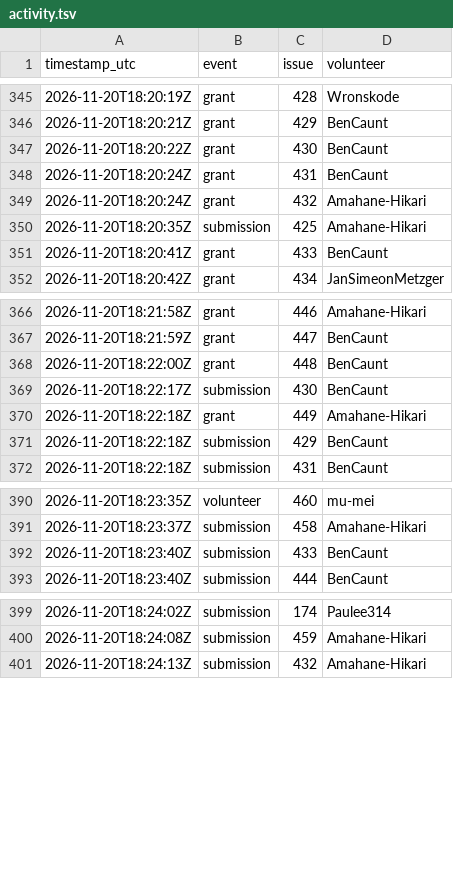
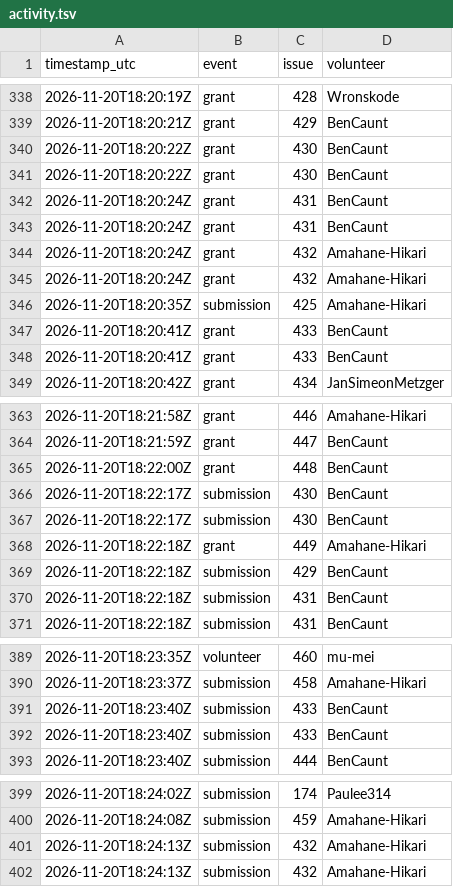
Before and after one commit to 1337isnot1337/alpoge-rh-replay, a TSV file: tracker/activity.tsv, drawn as a sheet; only a part is shown, gaps mark what is left out; the diff covers the shown part only.

```diff
--- a/tracker/activity.tsv
+++ b/tracker/activity.tsv
@@ -347,5 +340,9 @@ timestamp_utc	event	issue	volunteer
 2026-11-20T18:20:22Z	grant	430	BenCaunt
+2026-11-20T18:20:22Z	grant	430	BenCaunt
+2026-11-20T18:20:24Z	grant	431	BenCaunt
 2026-11-20T18:20:24Z	grant	431	BenCaunt
 2026-11-20T18:20:24Z	grant	432	Amahane-Hikari
+2026-11-20T18:20:24Z	grant	432	Amahane-Hikari
 2026-11-20T18:20:35Z	submission	425	Amahane-Hikari
+2026-11-20T18:20:41Z	grant	433	BenCaunt
 2026-11-20T18:20:41Z	grant	433	BenCaunt
@@ -369,4 +366,6 @@ timestamp_utc	event	issue	volunteer
 2026-11-20T18:22:17Z	submission	430	BenCaunt
+2026-11-20T18:22:17Z	submission	430	BenCaunt
 2026-11-20T18:22:18Z	grant	449	Amahane-Hikari
 2026-11-20T18:22:18Z	submission	429	BenCaunt
+2026-11-20T18:22:18Z	submission	431	BenCaunt
 2026-11-20T18:22:18Z	submission	431	BenCaunt
@@ -392,2 +391,3 @@ timestamp_utc	event	issue	volunteer
 2026-11-20T18:23:40Z	submission	433	BenCaunt
+2026-11-20T18:23:40Z	submission	433	BenCaunt
 2026-11-20T18:23:40Z	submission	444	BenCaunt
@@ -400,2 +400,3 @@ timestamp_utc	event	issue	volunteer
 2026-11-20T18:24:08Z	submission	459	Amahane-Hikari
+2026-11-20T18:24:13Z	submission	432	Amahane-Hikari
 2026-11-20T18:24:13Z	submission	432	Amahane-Hikari
```
Also changed, not shown: 9 added rows and 7 removed rows elsewhere in this file, 2 other files.
